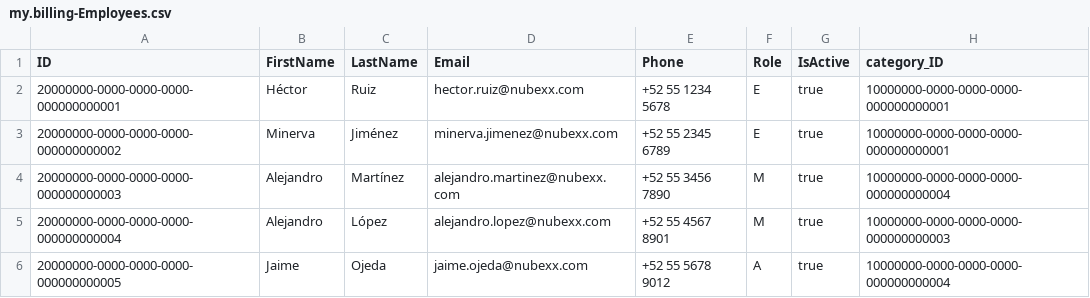
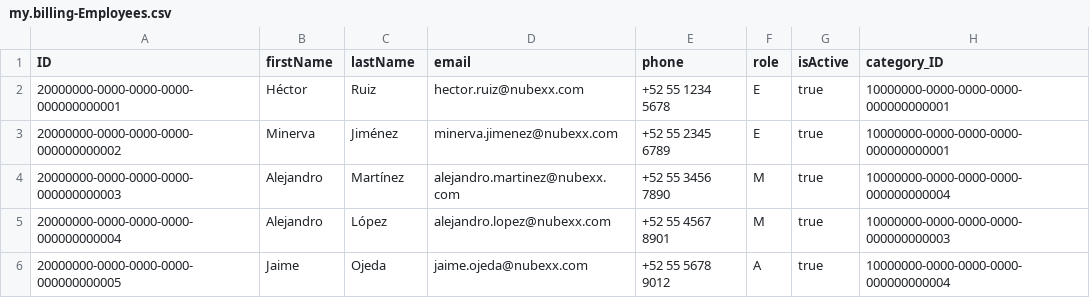
Before and after one commit to hectorRuizLop/billingTracker, a CSV file: db/data/my.billing-Employees.csv, drawn as a sheet.

```diff
--- a/db/data/my.billing-Employees.csv
+++ b/db/data/my.billing-Employees.csv
@@ -1,2 +1,2 @@
-ID,FirstName,LastName,Email,Phone,Role,IsActive,category_ID
+ID,firstName,lastName,email,phone,role,isActive,category_ID
 20000000-0000-0000-0000-000000000001,Héctor,Ruiz,hector.ruiz@nubexx.com,+52 55 1234 5678,E,true,10000000-0000-0000-0000-000000000001
```
Also changed, not shown: db/data/my.billing-Categories.csv, db/data/my.billing-Clients.csv, 9 other files.
